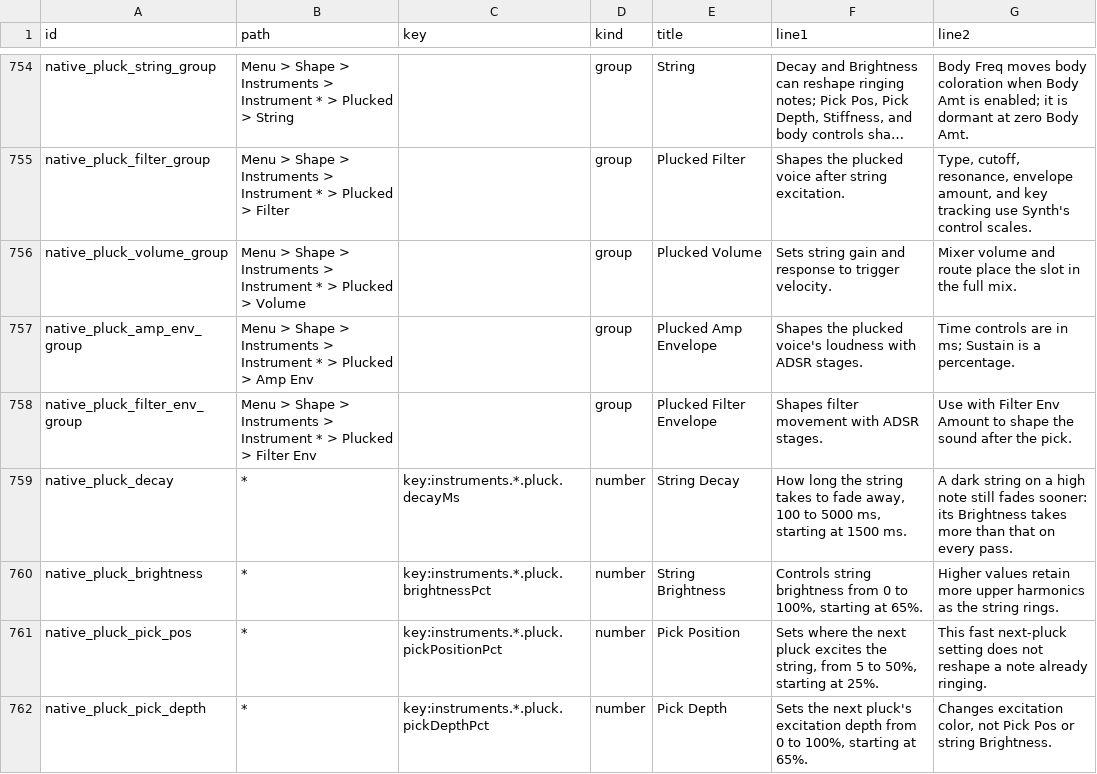
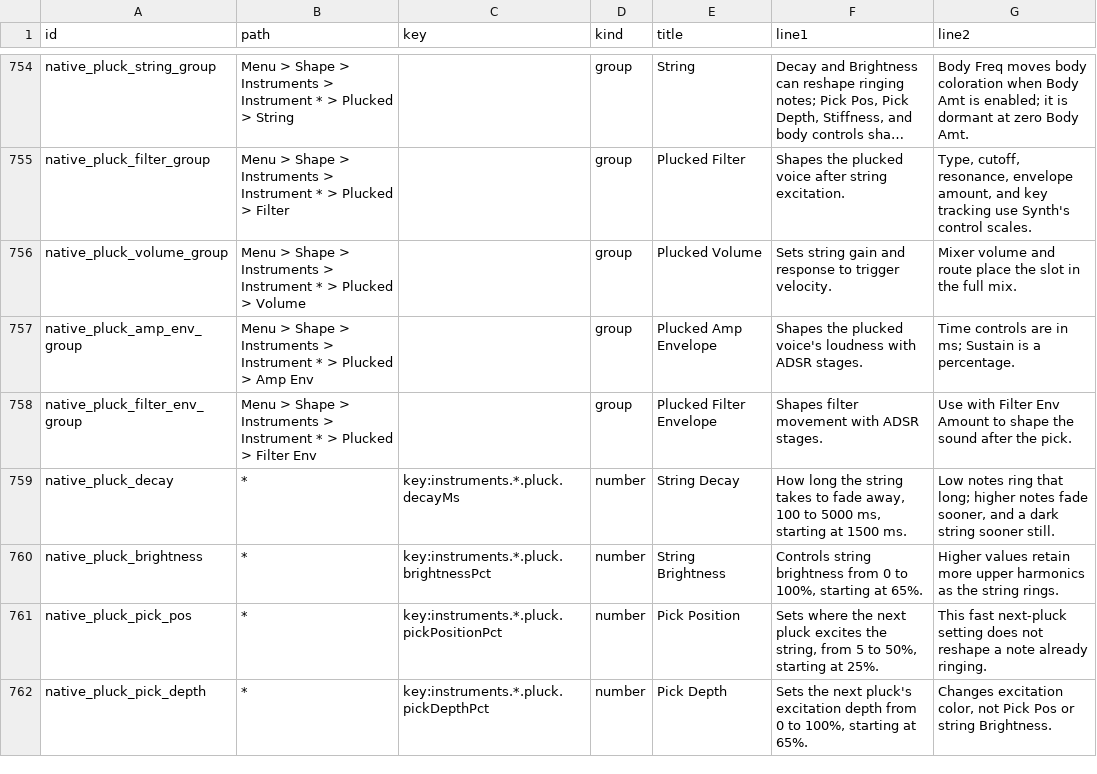
Before and after one commit to nexxyz/octessera, a TSV file: resources/menu-help-texts.tsv, drawn as a sheet; only a part is shown, gaps mark what is left out; long unchanged cells end in ….

Commit message:
Plucked: cap the loss at what the brightness lowpass takes at DC, so no part of a dark high string rings on for tens of seconds, and retune a held string when its Brightness or Decay changes

```diff
--- a/resources/menu-help-texts.tsv
+++ b/resources/menu-help-texts.tsv
@@ -758,3 +758,3 @@ native_pluck_amp_env_group	Menu > Shape > Instruments > Instrument * > Plucked >
 native_pluck_filter_env_group	Menu > Shape > Instruments > Instrument * > Plucked > Filter Env		group	Plucked Filter Envelope	Shapes filter movement with ADSR stages.	Use with Filter Env Amount to shape the sound after the pick.
-native_pluck_decay	*	key:instruments.*.pluck.decayMs	number	String Decay	How long the string takes to fade away, 100 to 5000 ms, starting at 1500 ms.	A dark string on a high note still fades sooner: its Brightness takes more than that on every pass.
+native_pluck_decay	*	key:instruments.*.pluck.decayMs	number	String Decay	How long the string takes to fade away, 100 to 5000 ms, starting at 1500 ms.	Low notes ring that long; higher notes fade sooner, and a dark string sooner still.
 native_pluck_brightness	*	key:instruments.*.pluck.brightnessPct	number	String Brightness	Controls string brightness from 0 to 100%, starting at 65%.	Higher values retain more upper harmonics as the string rings.
```
Also changed, not shown: 5 other files.
